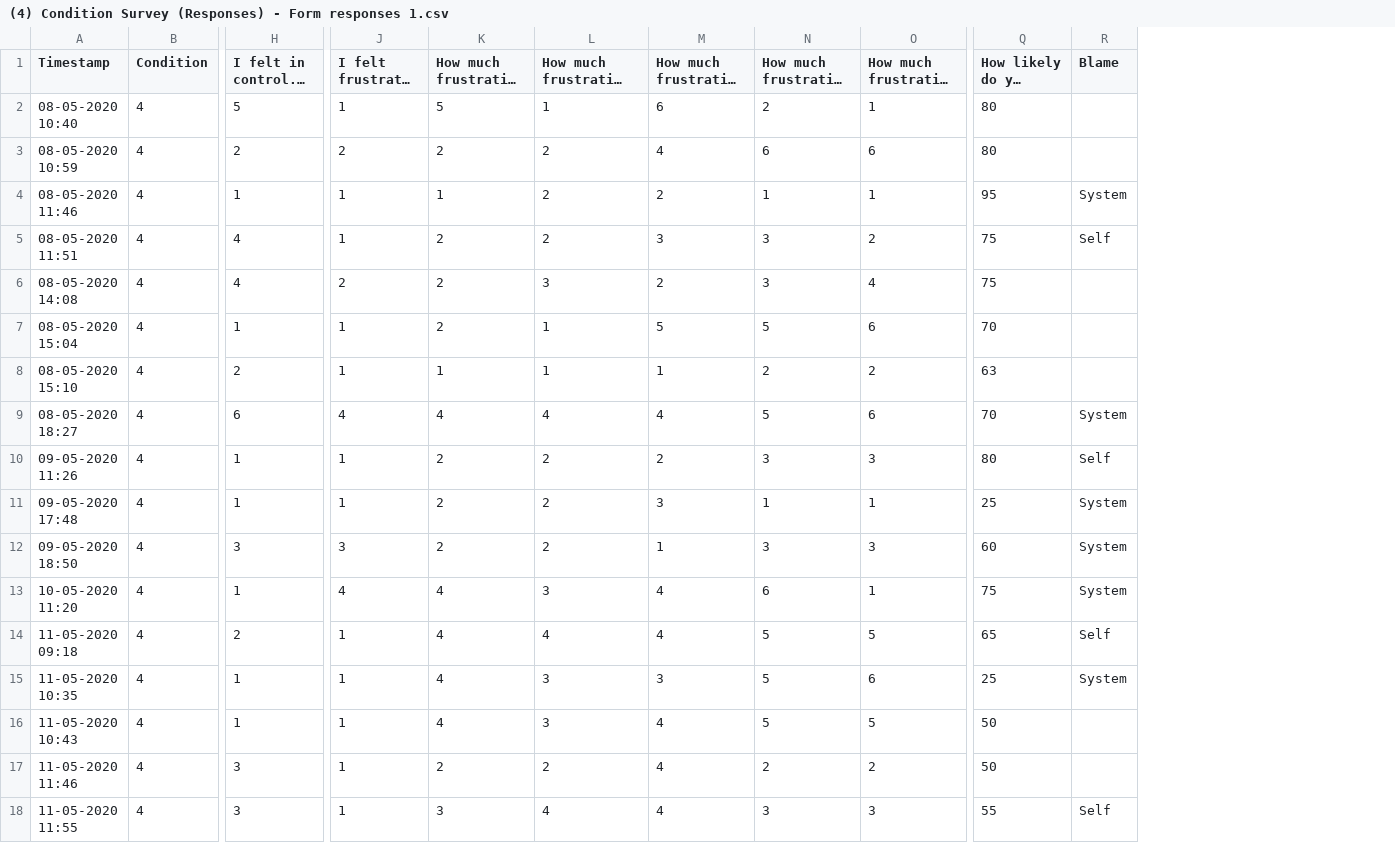
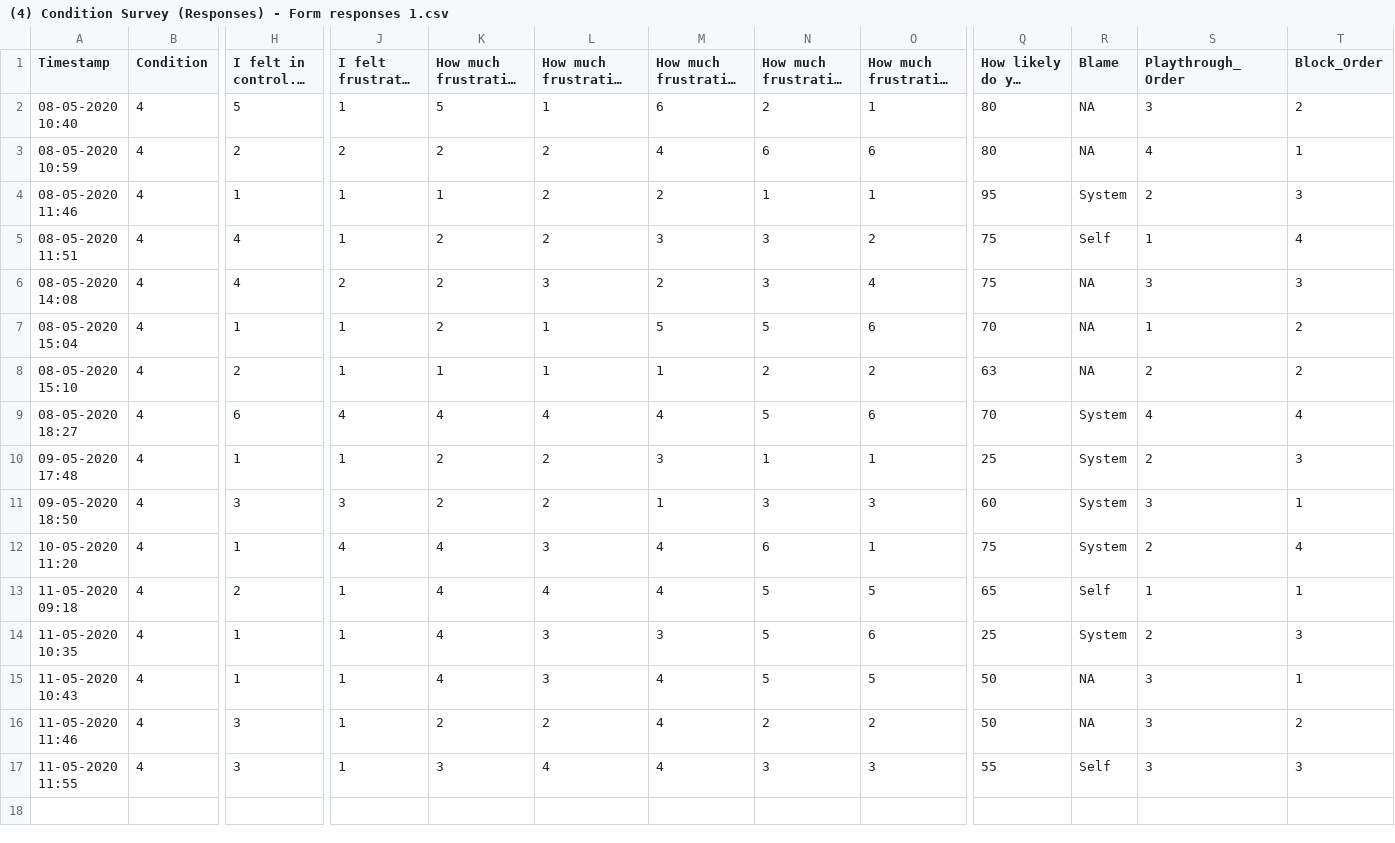
Before and after one commit to hendrikknoche/BCI-fishMed10, a CSV file: Questionnaire data/(4) Condition Survey (Responses) - Form responses 1.csv, drawn as a sheet; only a part is shown, gaps mark what is left out; long unchanged cells end in …; removed rows and columns are numbered as before the commit, all else as after; rows hold the shown columns only; the diff names each change by its address in the sheet, - before the commit and + after, or states it on an @@ line.

```diff
--- a/Questionnaire data/(4) Condition Survey (Responses) - Form responses 1.csv
+++ b/Questionnaire data/(4) Condition Survey (Responses) - Form responses 1.csv
+column S (Playthrough_Order), rows 2-17: 3 | 4 | 2 | 1 | 3 | 1 | 2 | 4 | 2 | 3 | 2 | 1 | 2 | 3 | 3 | 3
+column T (Block_Order), rows 2-17: 2 | 1 | 3 | 4 | 3 | 2 | 2 | 4 | 3 | 1 | 4 | 1 | 3 | 1 | 2 | 3
-R2:R3 (Blame): (empty)
+R2:R3 (Blame): NA
-R6:R8 (Blame): (empty)
+R6:R8 (Blame): NA
-row 10: 09-05-2020 11:26 | 4 | 1 | 1 | 2 | 2 | 2 | 3 | 3 | 80 | Self
-R15:R16 (Blame): (empty)
+R15:R16 (Blame): NA
```
Also changed, not shown: Questionnaire data/(1) Condition Survey (Responses) - Form responses 1.csv, Questionnaire data/(2) Condition Survey (Responses) - Form responses 1.csv, 2 other files.
